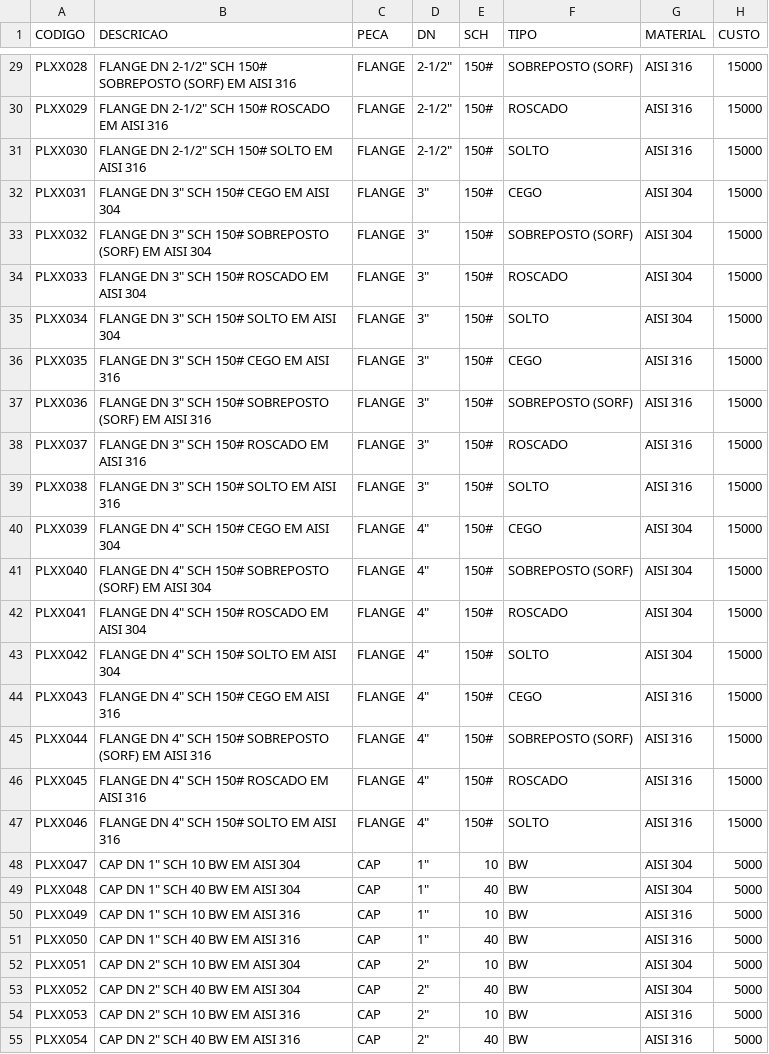
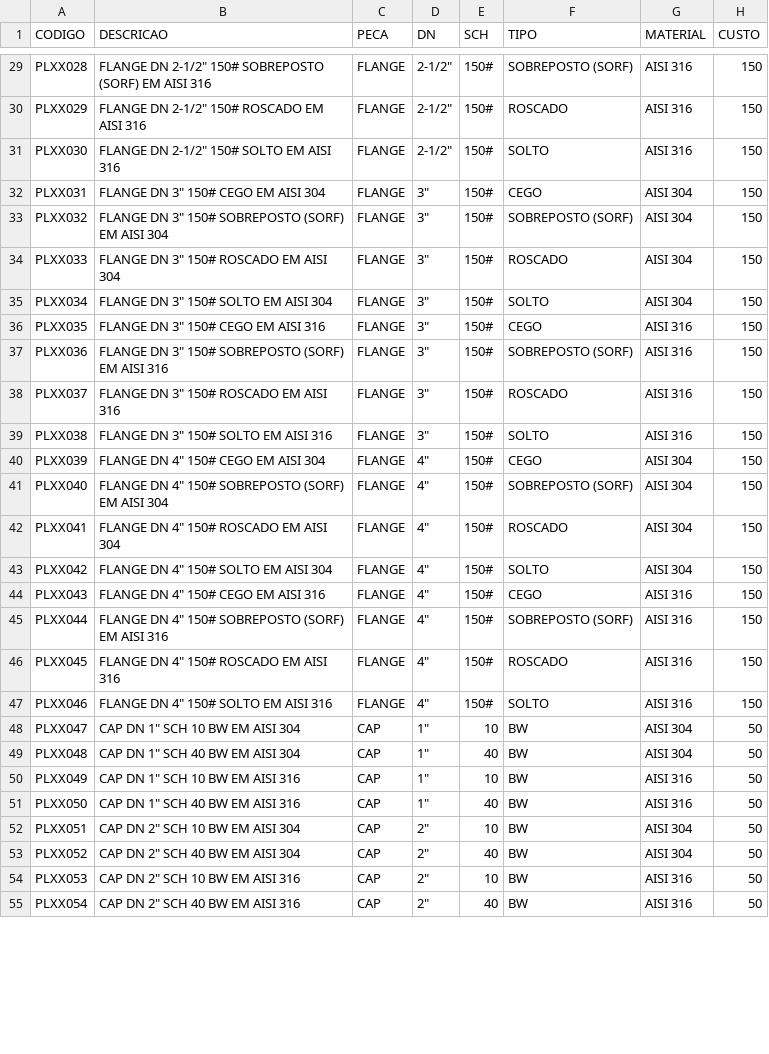
Before and after one commit to larissadev-codes/sistema-orcamentos, a CSV file: Produtos.csv, drawn as a sheet; only a part is shown, gaps mark what is left out; the diff covers the shown part only; the diff names each change by its address in the sheet, - before the commit and + after, or states it on an @@ line.

```diff
--- a/Produtos.csv
+++ b/Produtos.csv
-B29 (DESCRICAO): …DN 2-1/2" SCH 150# SOBREPOSTO…
+B29 (DESCRICAO): …DN 2-1/2" 150# SOBREPOSTO…
-H29:H47 (CUSTO): 15000
+H29:H47 (CUSTO): 150
-B30 (DESCRICAO): FLANGE DN 2-1/2" SCH 150# ROSCADO EM AISI 316
+B30 (DESCRICAO): FLANGE DN 2-1/2" 150# ROSCADO EM AISI 316
-B31 (DESCRICAO): FLANGE DN 2-1/2" SCH 150# SOLTO EM AISI 316
+B31 (DESCRICAO): FLANGE DN 2-1/2" 150# SOLTO EM AISI 316
-B32 (DESCRICAO): FLANGE DN 3" SCH 150# CEGO EM AISI 304
+B32 (DESCRICAO): FLANGE DN 3" 150# CEGO EM AISI 304
-B33 (DESCRICAO): …DN 3" SCH 150# SOBREPOSTO…
+B33 (DESCRICAO): …DN 3" 150# SOBREPOSTO…
-B34 (DESCRICAO): FLANGE DN 3" SCH 150# ROSCADO EM AISI 304
+B34 (DESCRICAO): FLANGE DN 3" 150# ROSCADO EM AISI 304
-B35 (DESCRICAO): FLANGE DN 3" SCH 150# SOLTO EM AISI 304
+B35 (DESCRICAO): FLANGE DN 3" 150# SOLTO EM AISI 304
-B36 (DESCRICAO): FLANGE DN 3" SCH 150# CEGO EM AISI 316
+B36 (DESCRICAO): FLANGE DN 3" 150# CEGO EM AISI 316
-B37 (DESCRICAO): …DN 3" SCH 150# SOBREPOSTO…
+B37 (DESCRICAO): …DN 3" 150# SOBREPOSTO…
-B38 (DESCRICAO): FLANGE DN 3" SCH 150# ROSCADO EM AISI 316
+B38 (DESCRICAO): FLANGE DN 3" 150# ROSCADO EM AISI 316
-B39 (DESCRICAO): FLANGE DN 3" SCH 150# SOLTO EM AISI 316
+B39 (DESCRICAO): FLANGE DN 3" 150# SOLTO EM AISI 316
-B40 (DESCRICAO): FLANGE DN 4" SCH 150# CEGO EM AISI 304
+B40 (DESCRICAO): FLANGE DN 4" 150# CEGO EM AISI 304
-B41 (DESCRICAO): …DN 4" SCH 150# SOBREPOSTO…
+B41 (DESCRICAO): …DN 4" 150# SOBREPOSTO…
-B42 (DESCRICAO): FLANGE DN 4" SCH 150# ROSCADO EM AISI 304
+B42 (DESCRICAO): FLANGE DN 4" 150# ROSCADO EM AISI 304
-B43 (DESCRICAO): FLANGE DN 4" SCH 150# SOLTO EM AISI 304
+B43 (DESCRICAO): FLANGE DN 4" 150# SOLTO EM AISI 304
-B44 (DESCRICAO): FLANGE DN 4" SCH 150# CEGO EM AISI 316
+B44 (DESCRICAO): FLANGE DN 4" 150# CEGO EM AISI 316
-B45 (DESCRICAO): …DN 4" SCH 150# SOBREPOSTO…
+B45 (DESCRICAO): …DN 4" 150# SOBREPOSTO…
-B46 (DESCRICAO): FLANGE DN 4" SCH 150# ROSCADO EM AISI 316
+B46 (DESCRICAO): FLANGE DN 4" 150# ROSCADO EM AISI 316
-B47 (DESCRICAO): FLANGE DN 4" SCH 150# SOLTO EM AISI 316
+B47 (DESCRICAO): FLANGE DN 4" 150# SOLTO EM AISI 316
-H48:H55 (CUSTO): 5000
+H48:H55 (CUSTO): 50
```
Also changed, not shown: 126 edited cells elsewhere in this file.
